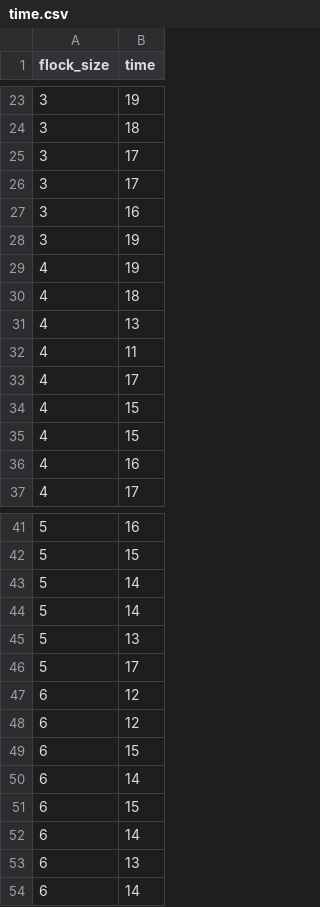
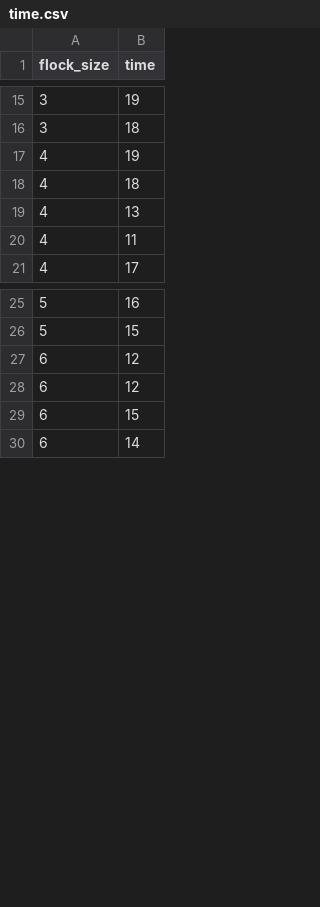
Before and after one commit to joao-svalencar/MS_paroaria, a CSV file: data/time.csv, drawn as a sheet; only a part is shown, gaps mark what is left out; the diff covers the shown part only; the diff names each change by its address in the sheet, - before the commit and + after, or states it on an @@ line.

```diff
--- a/data/time.csv
+++ b/data/time.csv
-row 25: 3 | 17
-row 26: 3 | 17
-row 27: 3 | 16
-row 28: 3 | 19
-row 33: 4 | 17
-row 34: 4 | 15
-row 35: 4 | 15
-row 36: 4 | 16
-row 43: 5 | 14
-row 44: 5 | 14
-row 45: 5 | 13
-row 46: 5 | 17
-row 50: 6 | 14
-row 51: 6 | 15
-row 52: 6 | 14
-row 53: 6 | 13
```
Also changed, not shown: 36 removed rows elsewhere in this file, 23 other files.
